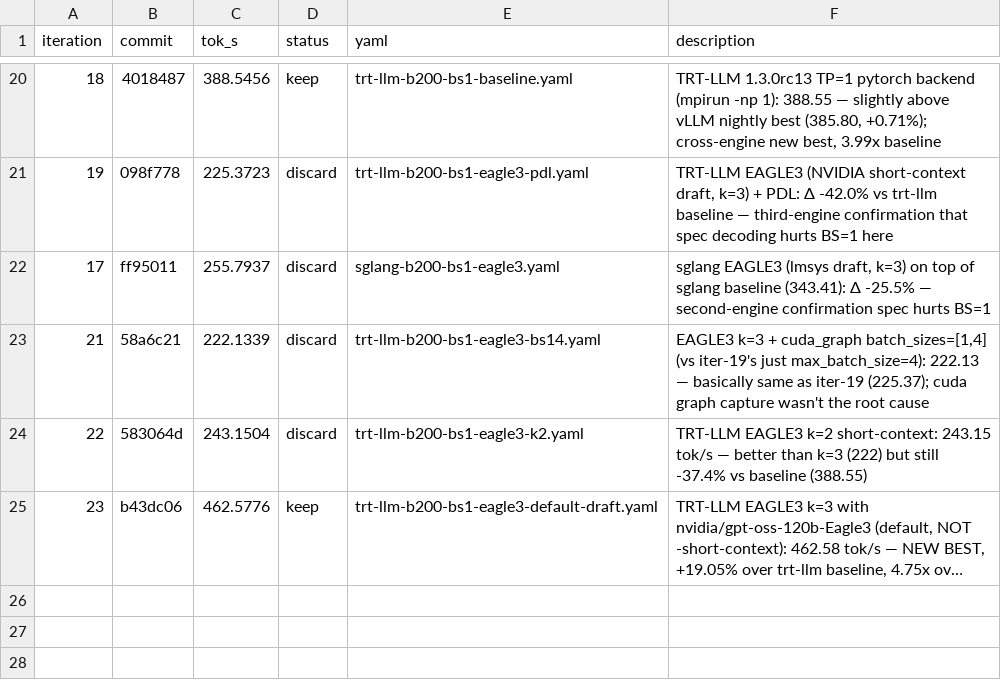
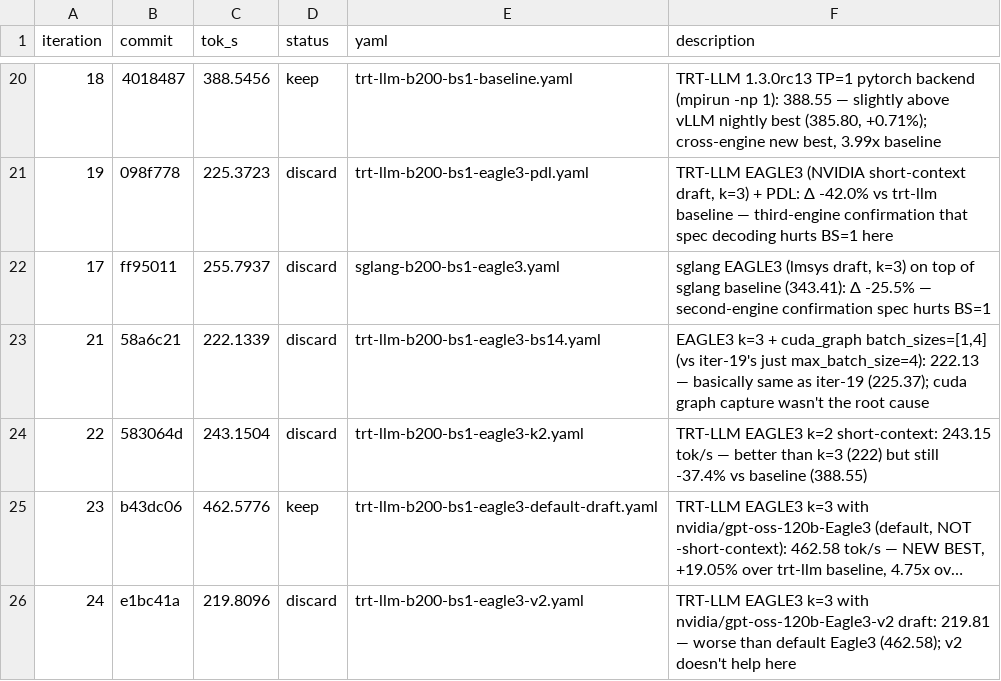
Before and after one commit to dialohq/llm-benchmark, a TSV file: bench_results.tsv, drawn as a sheet; only a part is shown, gaps mark what is left out; long unchanged cells end in …; the diff names each change by its address in the sheet, - before the commit and + after, or states it on an @@ line.

```diff
--- a/bench_results.tsv
+++ b/bench_results.tsv
+row 26: 24 | e1bc41a | 219.8096 | discard | trt-llm-b200-bs1-eagle3-v2.yaml | TRT-LLM EAGLE3 k=3 with nvidia/gpt-oss-120b-Eagle3-v2 draft: 219.81 — worse than default Eagle3 (462.58); v2 doesn't help here
```
Also changed, not shown: 2 other files.
